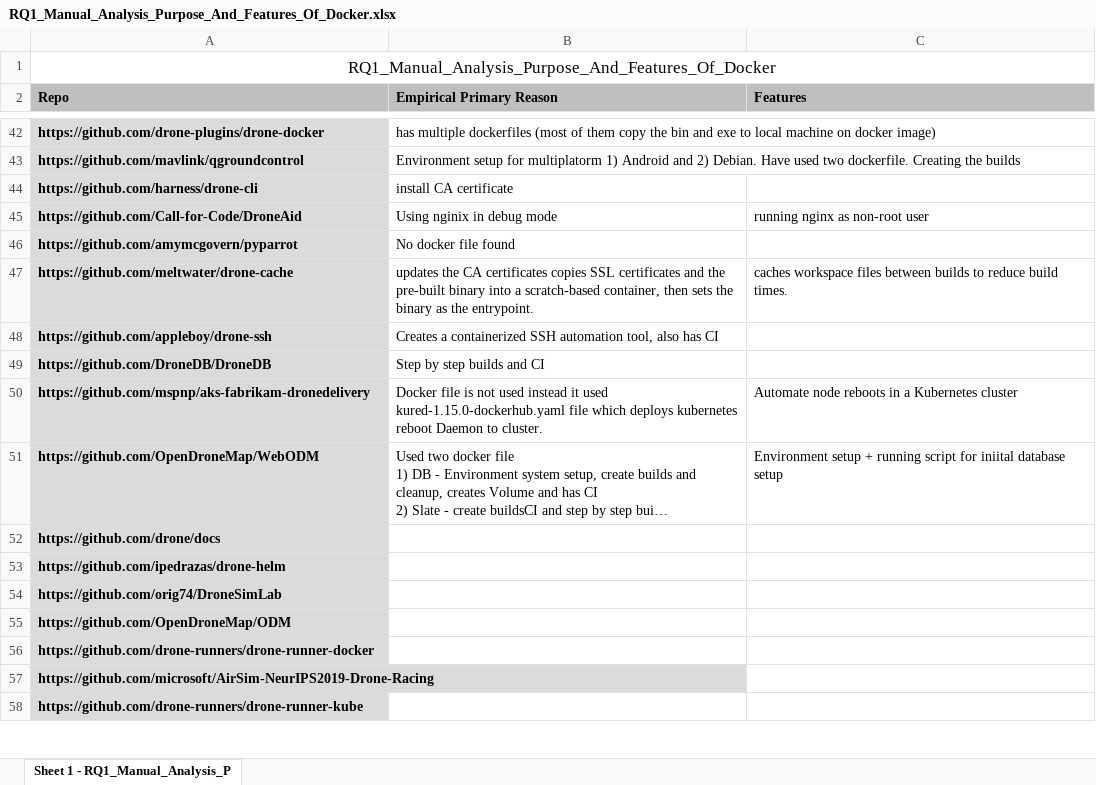
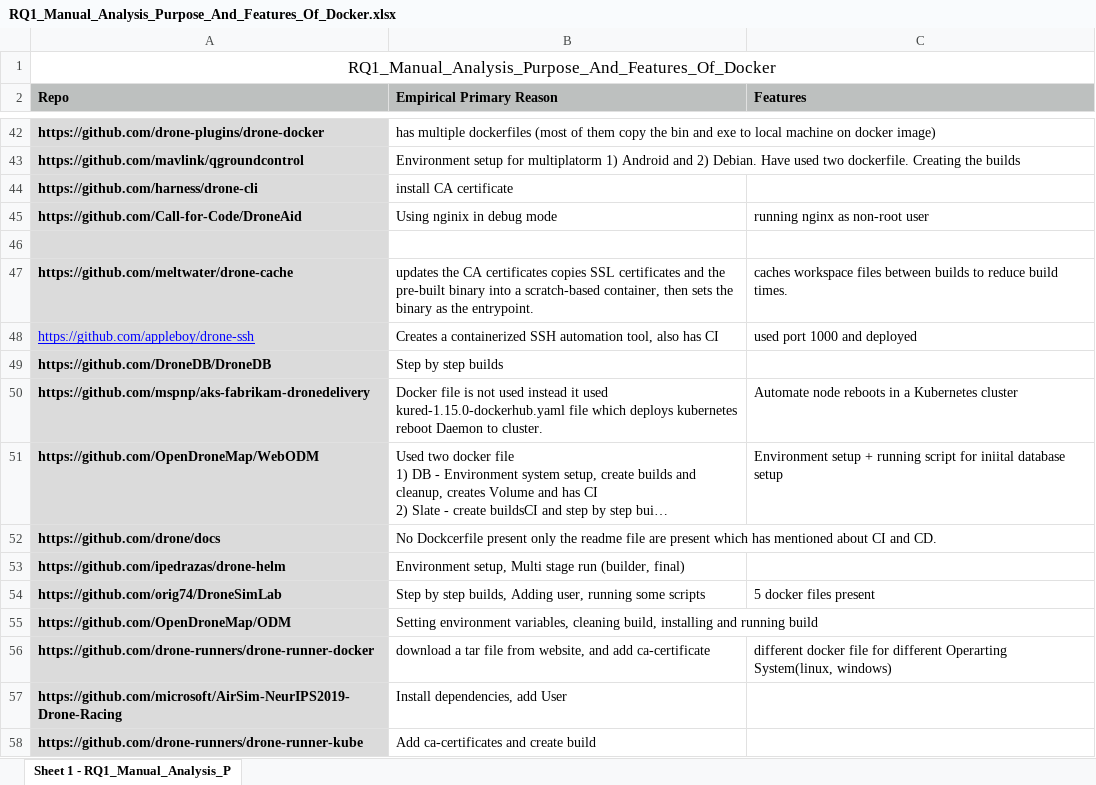
Before and after one commit to Tej619/cps, an Excel workbook: RQ1_Manual_Analysis_Purpose_And_Features_Of_Docker.xlsx, sheet Sheet 1 - RQ1_Manual_Analysis_P, drawn as a sheet; only a part is shown, gaps mark what is left out; long unchanged cells end in …; values as stored, in another font and other column widths than the file's, no borders; the diff covers the shown part only; the diff names each change by its address in the sheet, - before the commit and + after, or states it on an @@ line.

Commit message:
Manual Analysis done for all the repos

```diff
--- a/RQ1_Manual_Analysis_Purpose_And_Features_Of_Docker.xlsx (sheet Sheet 1 - RQ1_Manual_Analysis_P)
+++ b/RQ1_Manual_Analysis_Purpose_And_Features_Of_Docker.xlsx (sheet Sheet 1 - RQ1_Manual_Analysis_P)
-row 46: https://github.com/amymcgovern/pyparrot | No docker file found
+row 46: (empty)
@@ A48 bold: on → off, underline: off → on, text colour: black → #0000FF @@
-C48 (Features): (empty)
+C48 (Features): used port 1000 and deployed
-B49 (Empirical Primary Reason): Step by step builds and CI
+B49 (Empirical Primary Reason): Step by step builds
-B52 (Empirical Primary Reason): (empty)
+B52 (Empirical Primary Reason): No Dockcerfile present only the readme file are present which has mentioned about CI and CD.
-B53 (Empirical Primary Reason): (empty)
+B53 (Empirical Primary Reason): Environment setup, Multi stage run (builder, final)
-B54 (Empirical Primary Reason): (empty)
+B54 (Empirical Primary Reason): Step by step builds, Adding user, running some scripts
-C54 (Features): (empty)
+C54 (Features): 5 docker files present
-B55 (Empirical Primary Reason): (empty)
+B55 (Empirical Primary Reason): Setting environment variables, cleaning build, installing and running build
-B56 (Empirical Primary Reason): (empty)
+B56 (Empirical Primary Reason): download a tar file from website, and add ca-certificate
-C56 (Features): (empty)
+C56 (Features): different docker file for different Operarting System(linux, windows)
-B57 (Empirical Primary Reason): (empty)
+B57 (Empirical Primary Reason): Install dependencies, add User
-B58 (Empirical Primary Reason): (empty)
+B58 (Empirical Primary Reason): Add ca-certificates and create build
```
Also changed, not shown: 57 edited cells and cell formats elsewhere in this sheet.
